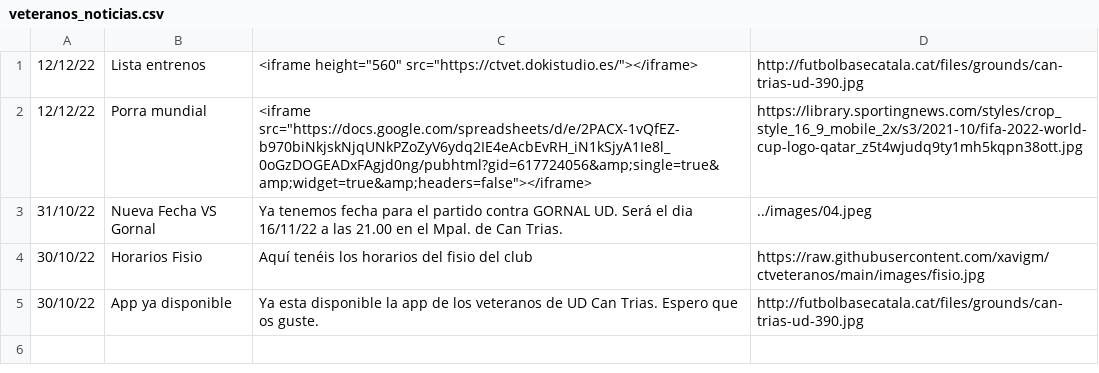
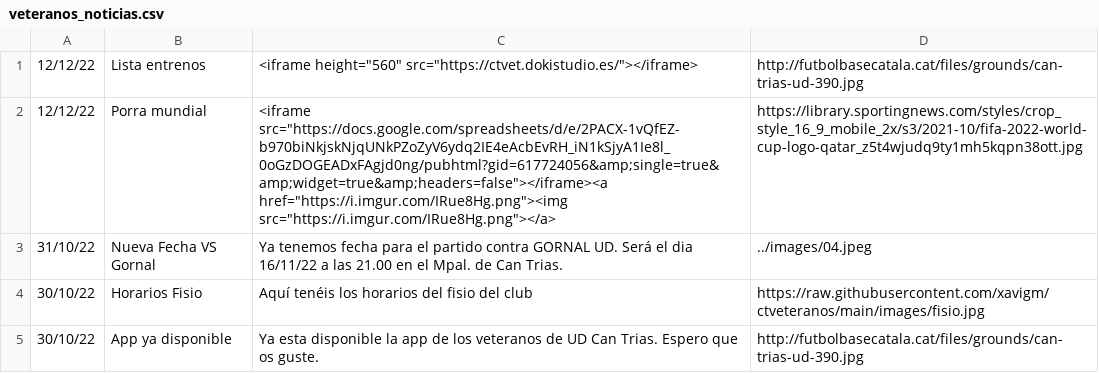
Before and after one commit to xavigm/ctveteranos, a CSV file: veteranos_noticias.csv, drawn as a sheet.

Commit message:
Update veteranos_noticias.csv

```diff
--- a/veteranos_noticias.csv
+++ b/veteranos_noticias.csv
@@ -1,3 +1,3 @@
 12/12/22,Lista entrenos,<iframe height="560" src="https://ctvet.dokistudio.es/"></iframe>,http://futbolbasecatala.cat/files/grounds/can-trias-ud-390.jpg
-12/12/22,Porra mundial,<iframe src="https://docs.google.com/spreadsheets/d/e/2PACX-1vQfEZ-b970biNkjskNjqUNkPZoZyV6ydq2IE4eAcbEvRH_iN1kSjyA1Ie8l_0oGzDOGEADxFAgjd0ng/pubhtml?gid=617724056&amp;single=true&amp;widget=true&amp;headers=false"></iframe>,https://library.sportingnews.com/styles/crop_style_16_9_mobile_2x/s3/2021-10/fifa-2022-world-cup-logo-qatar_z5t4wjudq9ty1mh5kqpn38ott.jpg
+12/12/22,Porra mundial,<iframe src="https://docs.google.com/spreadsheets/d/e/2PACX-1vQfEZ-b970biNkjskNjqUNkPZoZyV6ydq2IE4eAcbEvRH_iN1kSjyA1Ie8l_0oGzDOGEADxFAgjd0ng/pubhtml?gid=617724056&amp;single=true&amp;widget=true&amp;headers=false"></iframe><a href="https://i.imgur.com/IRue8Hg.png"><img src="https://i.imgur.com/IRue8Hg.png"></a>,https://library.sportingnews.com/styles/crop_style_16_9_mobile_2x/s3/2021-10/fifa-2022-world-cup-logo-qatar_z5t4wjudq9ty1mh5kqpn38ott.jpg
 31/10/22,Nueva Fecha VS Gornal,Ya tenemos fecha para el partido contra GORNAL UD. Será el dia 16/11/22 a las 21.00 en el Mpal. de Can Trias.,../images/04.jpeg
```
